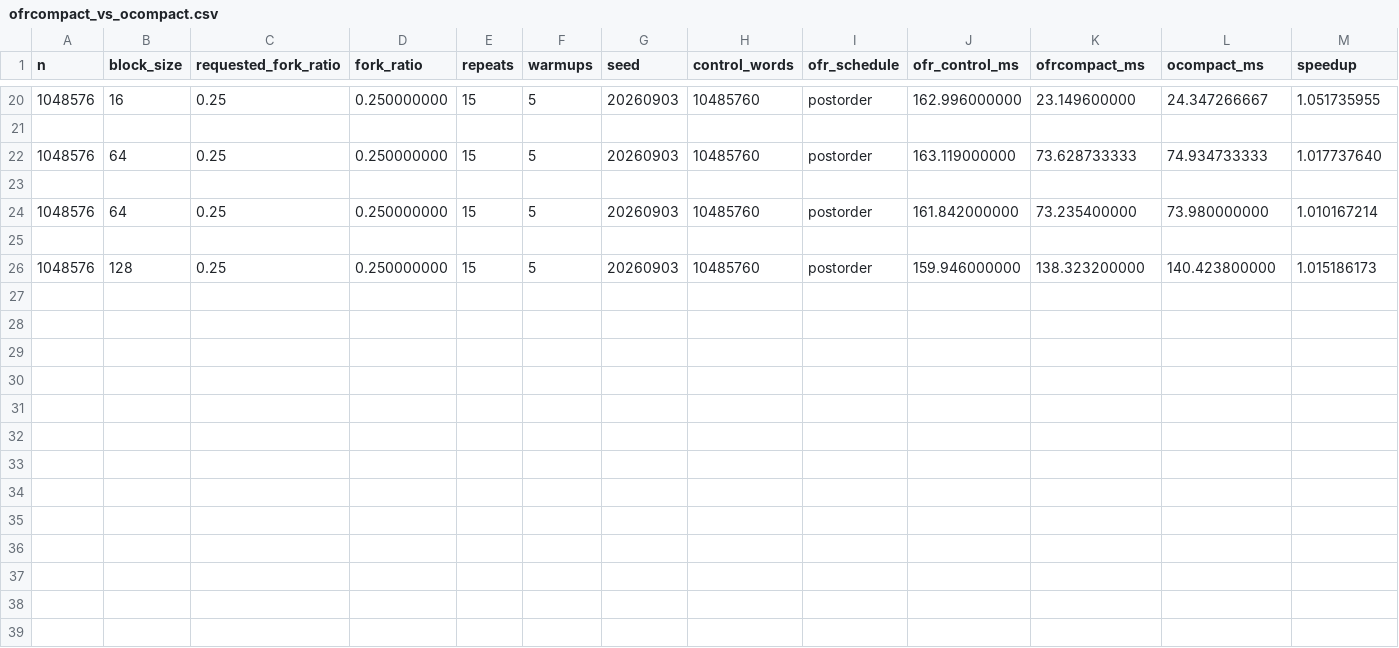
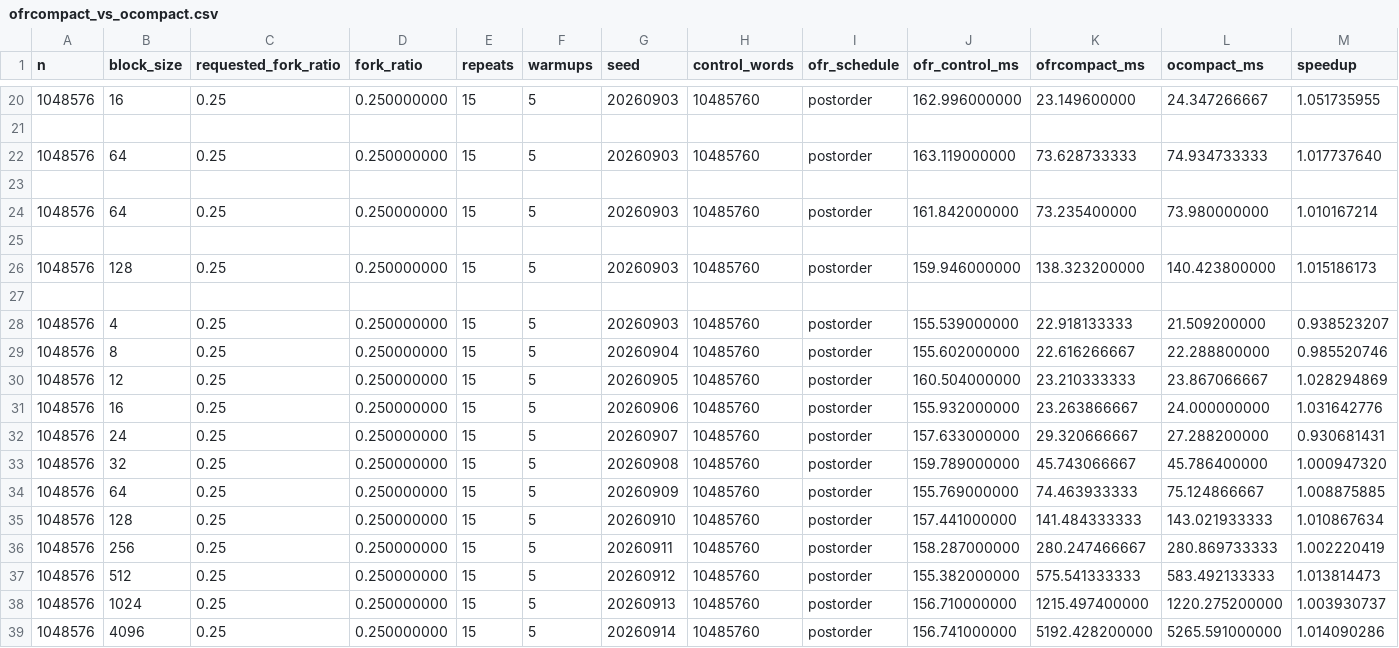
Before and after one commit to luoxi1228/Supple, a CSV file: RESULTS/ofrcompact_vs_ocompact.csv, drawn as a sheet; only a part is shown, gaps mark what is left out; rows hold the shown columns only; the diff names each change by its address in the sheet, - before the commit and + after, or states it on an @@ line.

```diff
--- a/RESULTS/ofrcompact_vs_ocompact.csv
+++ b/RESULTS/ofrcompact_vs_ocompact.csv
+row 27: (empty)
+row 28: 1048576 | 4 | 0.25 | 0.250000000 | 15 | 5 | 20260903 | 10485760 | postorder | 155.539000000 | 22.918133333 | 21.509200000 | 0.938523207
+row 29: 1048576 | 8 | 0.25 | 0.250000000 | 15 | 5 | 20260904 | 10485760 | postorder | 155.602000000 | 22.616266667 | 22.288800000 | 0.985520746
+row 30: 1048576 | 12 | 0.25 | 0.250000000 | 15 | 5 | 20260905 | 10485760 | postorder | 160.504000000 | 23.210333333 | 23.867066667 | 1.028294869
+row 31: 1048576 | 16 | 0.25 | 0.250000000 | 15 | 5 | 20260906 | 10485760 | postorder | 155.932000000 | 23.263866667 | 24.000000000 | 1.031642776
+row 32: 1048576 | 24 | 0.25 | 0.250000000 | 15 | 5 | 20260907 | 10485760 | postorder | 157.633000000 | 29.320666667 | 27.288200000 | 0.930681431
+row 33: 1048576 | 32 | 0.25 | 0.250000000 | 15 | 5 | 20260908 | 10485760 | postorder | 159.789000000 | 45.743066667 | 45.786400000 | 1.000947320
+row 34: 1048576 | 64 | 0.25 | 0.250000000 | 15 | 5 | 20260909 | 10485760 | postorder | 155.769000000 | 74.463933333 | 75.124866667 | 1.008875885
+row 35: 1048576 | 128 | 0.25 | 0.250000000 | 15 | 5 | 20260910 | 10485760 | postorder | 157.441000000 | 141.484333333 | 143.021933333 | 1.010867634
+row 36: 1048576 | 256 | 0.25 | 0.250000000 | 15 | 5 | 20260911 | 10485760 | postorder | 158.287000000 | 280.247466667 | 280.869733333 | 1.002220419
+row 37: 1048576 | 512 | 0.25 | 0.250000000 | 15 | 5 | 20260912 | 10485760 | postorder | 155.382000000 | 575.541333333 | 583.492133333 | 1.013814473
+row 38: 1048576 | 1024 | 0.25 | 0.250000000 | 15 | 5 | 20260913 | 10485760 | postorder | 156.710000000 | 1215.497400000 | 1220.275200000 | 1.003930737
+row 39: 1048576 | 4096 | 0.25 | 0.250000000 | 15 | 5 | 20260914 | 10485760 | postorder | 156.741000000 | 5192.428200000 | 5265.591000000 | 1.014090286
```
Also changed, not shown: RESULTS/OFRSupple.csv, RESULTS/Supple.csv, 36 other files.
